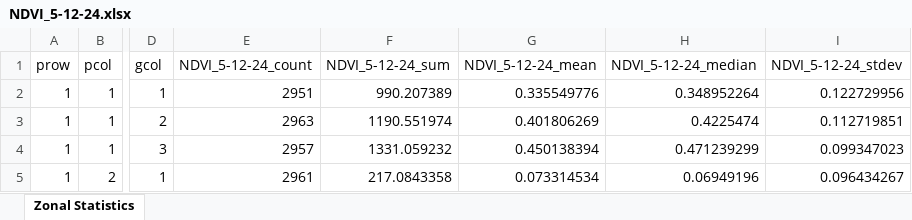
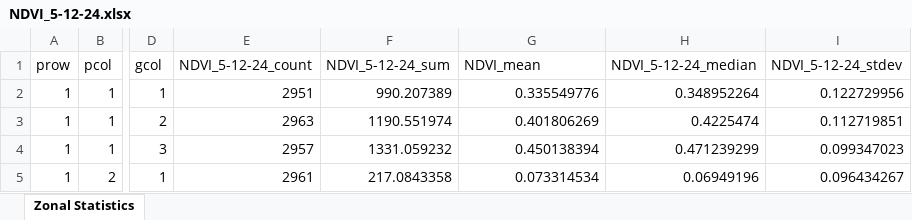
Before and after one commit to pthyde123/winter_intercrop_2024, an Excel workbook: data/5-12-24_subplot/NDVI_5-12-24.xlsx, sheet Zonal Statistics, drawn as a sheet; only a part is shown, gaps mark what is left out; values as stored, in another font and other column widths than the file's, no borders; the diff names each change by its address in the sheet, - before the commit and + after, or states it on an @@ line.

```diff
--- a/data/5-12-24_subplot/NDVI_5-12-24.xlsx (sheet Zonal Statistics)
+++ b/data/5-12-24_subplot/NDVI_5-12-24.xlsx (sheet Zonal Statistics)
-G1: NDVI_5-12-24_mean
+G1: NDVI_mean
```
Also changed, not shown: 2 other files.
